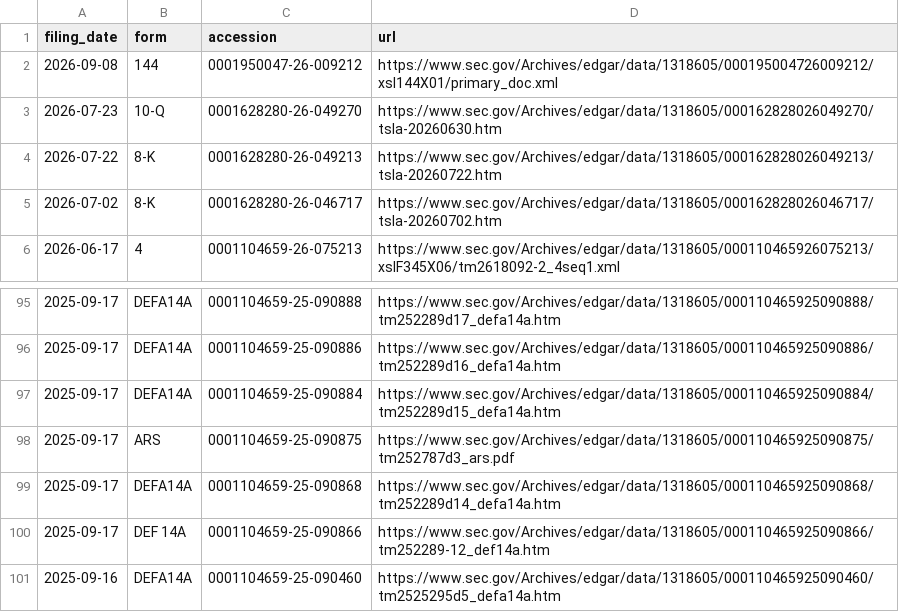
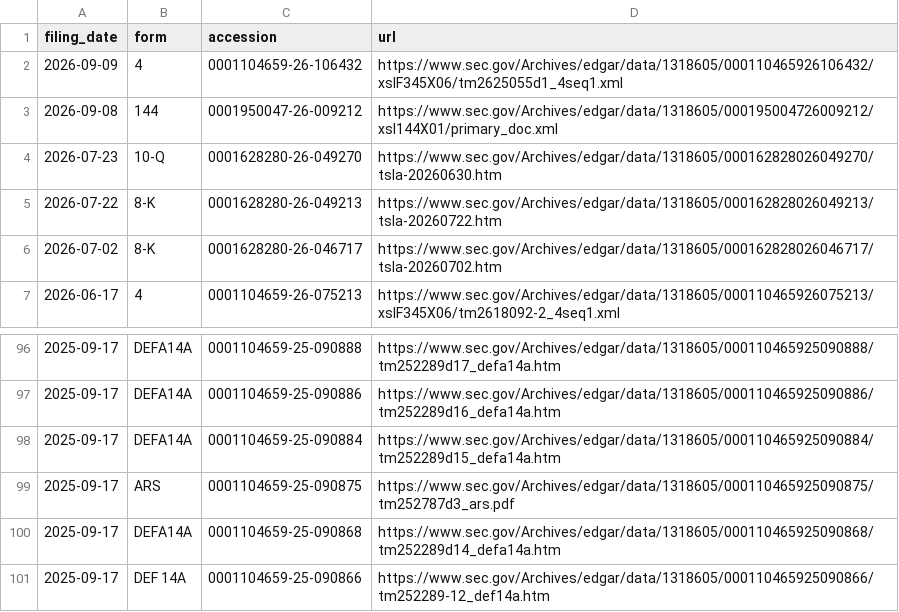
Before and after one commit to Kaydeep0/musk-empire-dossier, a CSV file: data/tesla_filings_index.csv, drawn as a sheet; only a part is shown, gaps mark what is left out; removed rows and columns are numbered as before the commit, all else as after; the diff names each change by its address in the sheet, - before the commit and + after, or states it on an @@ line.

```diff
--- a/data/tesla_filings_index.csv
+++ b/data/tesla_filings_index.csv
+row 2: 2026-09-09 | 4 | 0001104659-26-106432 | https://www.sec.gov/Archives/edgar/data/1318605/000110465926106432/xslF345X06/tm2625055d1_4seq1.xml
-row 101: 2025-09-16 | DEFA14A | 0001104659-25-090460 | https://www.sec.gov/Archives/edgar/data/1318605/000110465925090460/tm2525295d5_defa14a.htm
```
Also changed, not shown: 20 other files.
